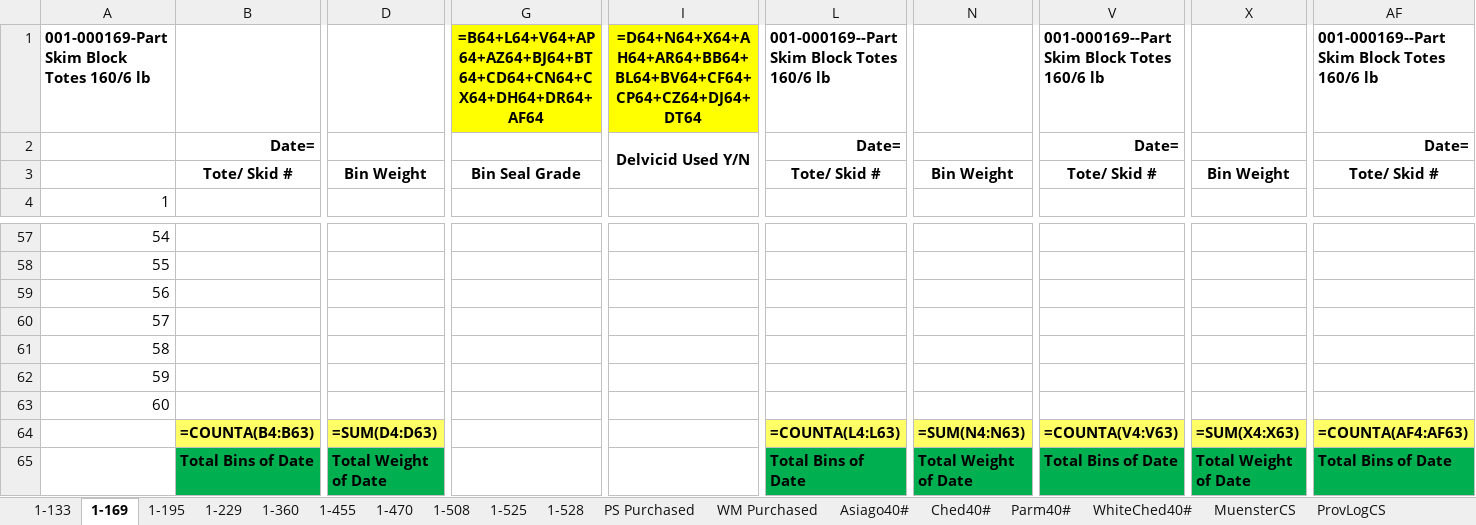
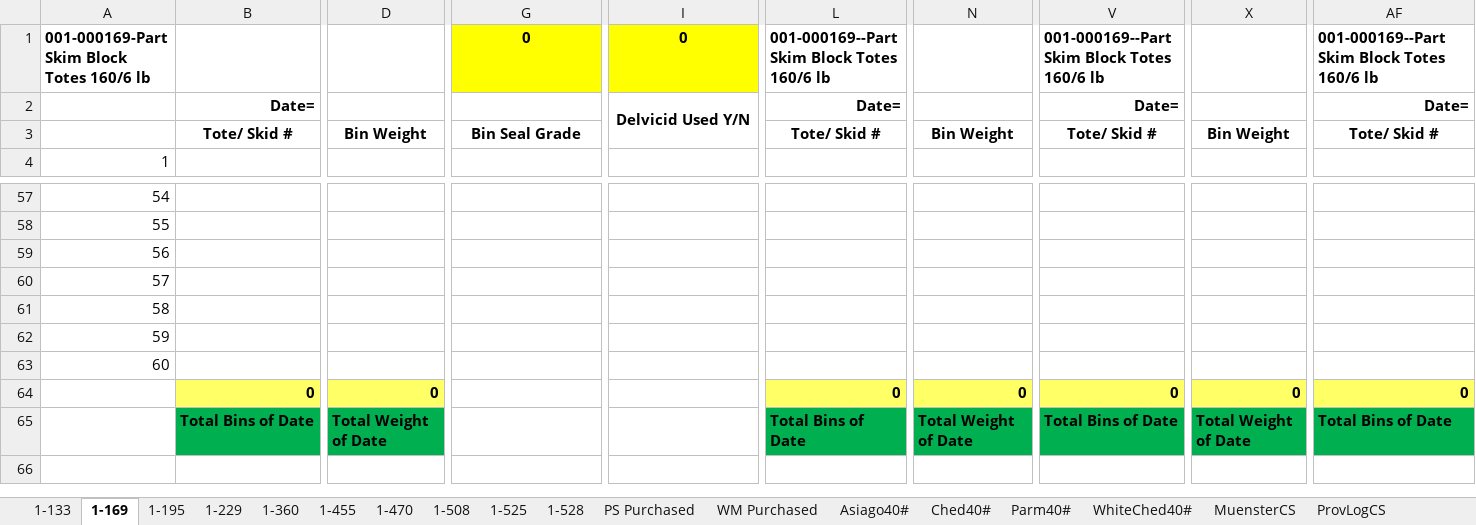
Before and after one commit to pbsmith/Excel-Sharp, an Excel workbook: test_shred_usage.xlsx, sheet 1-169, drawn as a sheet; only a part is shown, gaps mark what is left out; values as stored, in another font and other column widths than the file's, no borders; formulas without a stored value are shown as written; removed rows and columns are numbered as before the commit, all else as after; rows hold the shown columns only; the diff names each change by its address in the sheet, - before the commit and + after, or states it on an @@ line.

```diff
--- a/test_shred_usage.xlsx (sheet 1-169)
+++ b/test_shred_usage.xlsx (sheet 1-169)
-G1: =B64+L64+V64+AP64+AZ64+BJ64+BT64+CD64+CN64+CX64+DH64+DR64+AF64
+G1: 0
-I1: =D64+N64+X64+AH64+AR64+BB64+BL64+BV64+CF64+CP64+CZ64+DJ64+DT64
+I1: 0
-row 64:  | =COUNTA(B4:B63) | =SUM(D4:D63) |  |  | =COUNTA(L4:L63) | =SUM(N4:N63) | =COUNTA(V4:V63) | =SUM(X4:X63) | =COUNTA(AF4:AF63)
+row 64:  | 0 | 0 |  |  | 0 | 0 | 0 | 0 | 0
```
Also changed, not shown: sheet All Scrap, sheet Powder, sheet Ched40#, sheet WhiteChed40#, sheet Parm40#, sheet Asiago40#, 15 more sheets, 13 other files.
